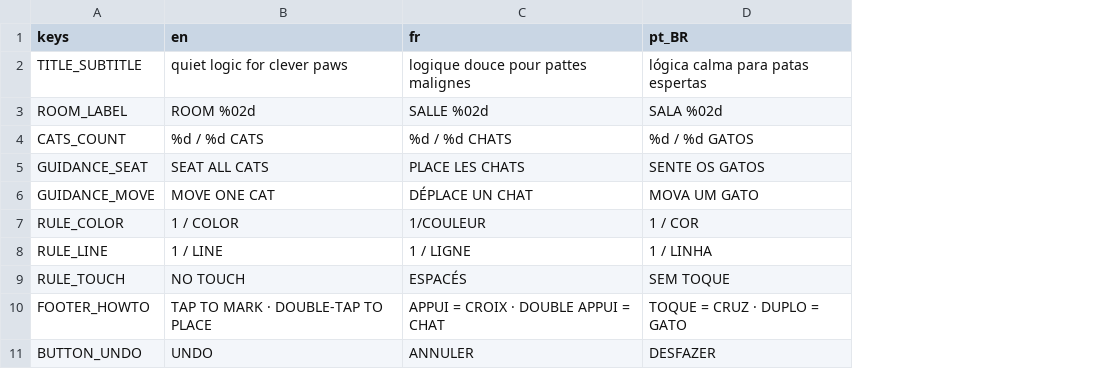
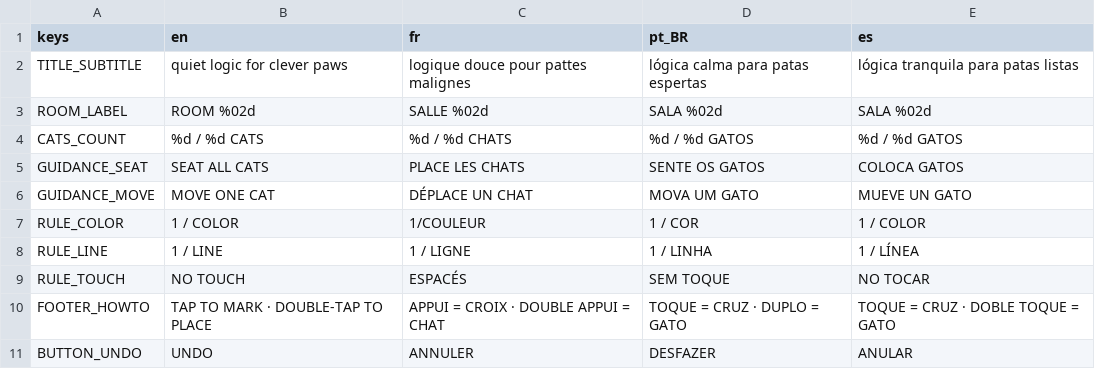
Before and after one commit to strobetano/catsweeper, a CSV file: assets/i18n/ui.csv, drawn as a sheet; only a part is shown; the diff names each change by its address in the sheet, - before the commit and + after, or states it on an @@ line.

```diff
--- a/assets/i18n/ui.csv
+++ b/assets/i18n/ui.csv
+column E (es), rows 2-11: lógica tranquila para patas listas | SALA %02d | %d / %d GATOS | COLOCA GATOS | MUEVE UN GATO | 1 / COLOR | 1 / LÍNEA | NO TOCAR | TOQUE = CRUZ · DOBLE TOQUE = GATO | ANULAR
```
Also changed, not shown: 6 other files.
